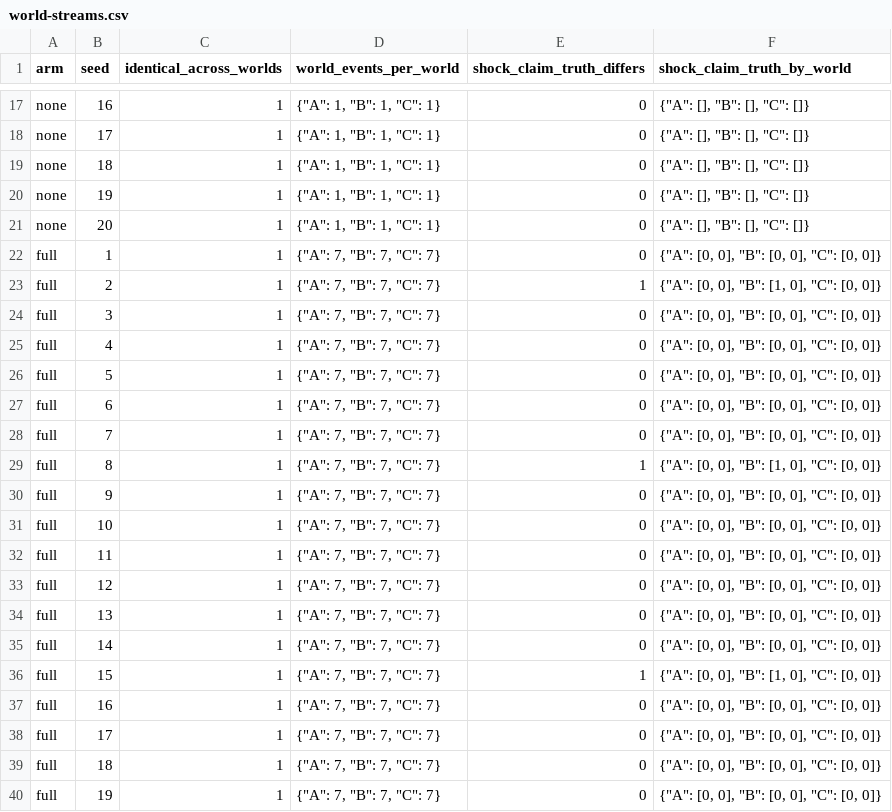
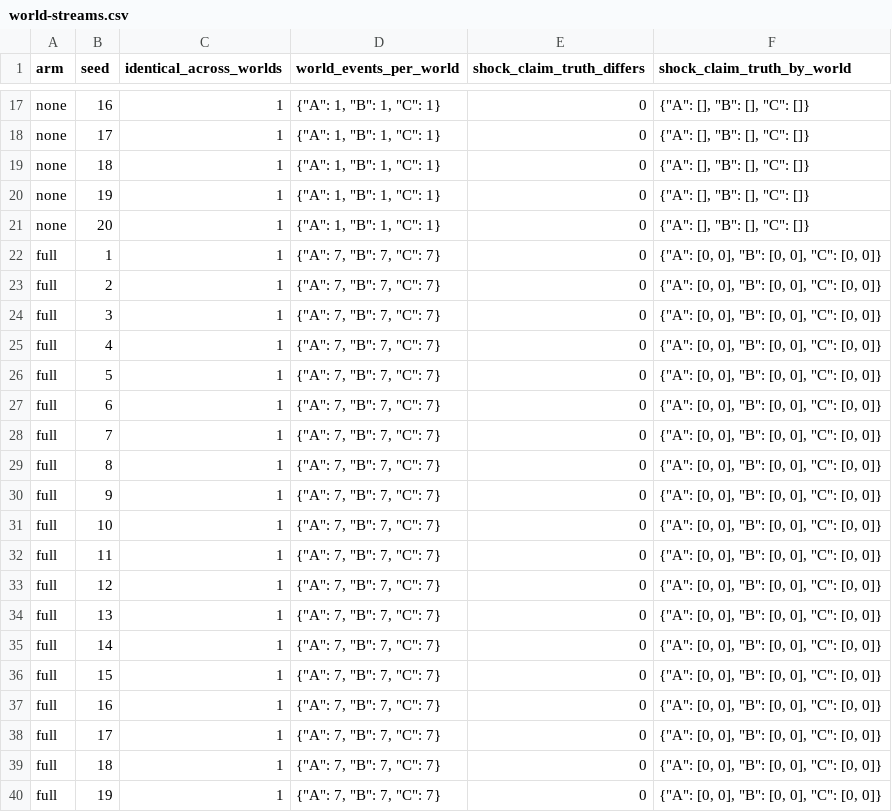
Before and after one commit to AntoineVergne/syntroworld, a CSV file: results/m0/world-streams.csv, drawn as a sheet; only a part is shown, gaps mark what is left out.

```diff
--- a/results/m0/world-streams.csv
+++ b/results/m0/world-streams.csv
@@ -22,3 +22,3 @@ none,20,1,"{""A"": 1, ""B"": 1, ""C"": 1}",0,"{""A"": [], ""B"": [], ""C"": []}"
 full,1,1,"{""A"": 7, ""B"": 7, ""C"": 7}",0,"{""A"": [0, 0], ""B"": [0, 0], ""C"": [0, 0]}"
-full,2,1,"{""A"": 7, ""B"": 7, ""C"": 7}",1,"{""A"": [0, 0], ""B"": [1, 0], ""C"": [0, 0]}"
+full,2,1,"{""A"": 7, ""B"": 7, ""C"": 7}",0,"{""A"": [0, 0], ""B"": [0, 0], ""C"": [0, 0]}"
 full,3,1,"{""A"": 7, ""B"": 7, ""C"": 7}",0,"{""A"": [0, 0], ""B"": [0, 0], ""C"": [0, 0]}"
@@ -28,3 +28,3 @@ full,6,1,"{""A"": 7, ""B"": 7, ""C"": 7}",0,"{""A"": [0, 0], ""B"": [0, 0], ""C"
 full,7,1,"{""A"": 7, ""B"": 7, ""C"": 7}",0,"{""A"": [0, 0], ""B"": [0, 0], ""C"": [0, 0]}"
-full,8,1,"{""A"": 7, ""B"": 7, ""C"": 7}",1,"{""A"": [0, 0], ""B"": [1, 0], ""C"": [0, 0]}"
+full,8,1,"{""A"": 7, ""B"": 7, ""C"": 7}",0,"{""A"": [0, 0], ""B"": [0, 0], ""C"": [0, 0]}"
 full,9,1,"{""A"": 7, ""B"": 7, ""C"": 7}",0,"{""A"": [0, 0], ""B"": [0, 0], ""C"": [0, 0]}"
@@ -35,3 +35,3 @@ full,13,1,"{""A"": 7, ""B"": 7, ""C"": 7}",0,"{""A"": [0, 0], ""B"": [0, 0], ""C
 full,14,1,"{""A"": 7, ""B"": 7, ""C"": 7}",0,"{""A"": [0, 0], ""B"": [0, 0], ""C"": [0, 0]}"
-full,15,1,"{""A"": 7, ""B"": 7, ""C"": 7}",1,"{""A"": [0, 0], ""B"": [1, 0], ""C"": [0, 0]}"
+full,15,1,"{""A"": 7, ""B"": 7, ""C"": 7}",0,"{""A"": [0, 0], ""B"": [0, 0], ""C"": [0, 0]}"
 full,16,1,"{""A"": 7, ""B"": 7, ""C"": 7}",0,"{""A"": [0, 0], ""B"": [0, 0], ""C"": [0, 0]}"
```
Also changed, not shown: results/m0/hashes.csv, 3 other files.
